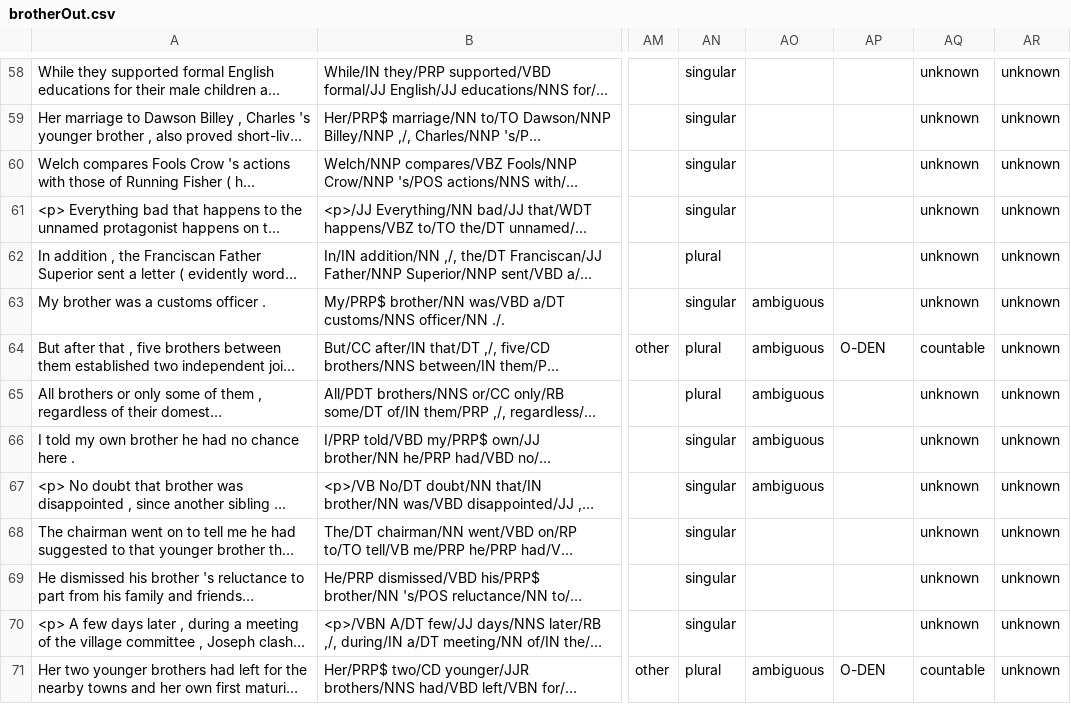
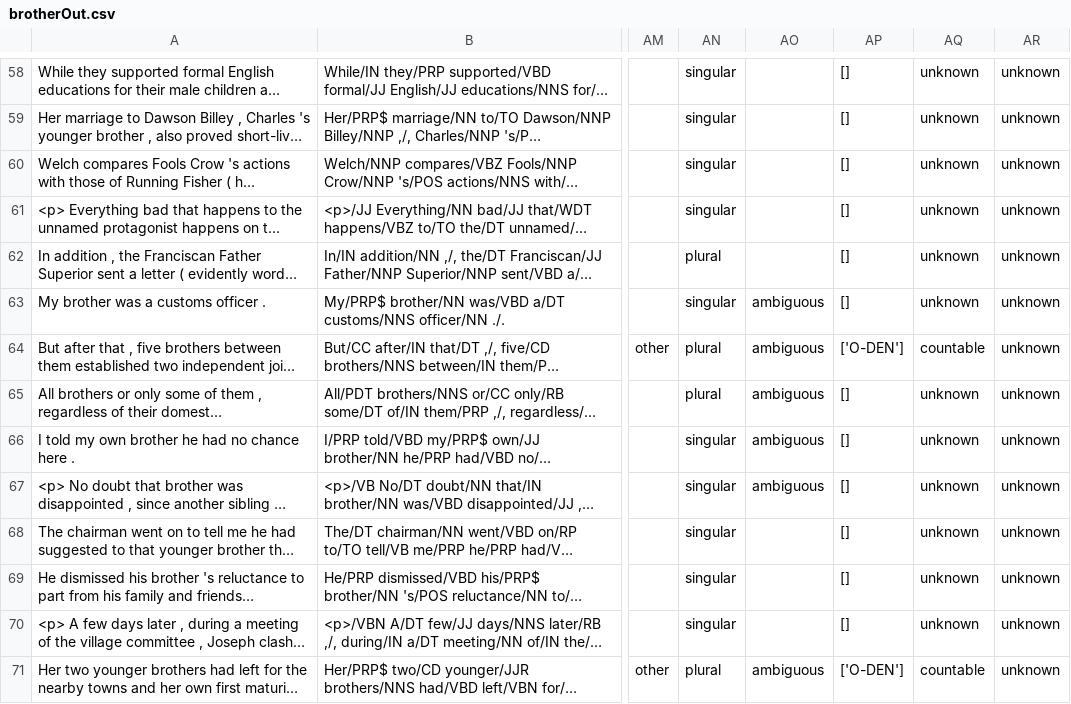
Before and after one commit to QuantitativeSemanticsLab/abstractnouns, a CSV file: outfiles/brotherOut.csv, drawn as a sheet; only a part is shown, gaps mark what is left out; long unchanged cells end in …; the diff covers the shown part only; the diff names each change by its address in the sheet, - before the commit and + after, or states it on an @@ line.

```diff
--- a/outfiles/brotherOut.csv
+++ b/outfiles/brotherOut.csv
-AP58:AP63: (empty)
+AP58:AP63: []
-AP64: O-DEN
+AP64: ['O-DEN']
-AP65:AP70: (empty)
+AP65:AP70: []
-AP71: O-DEN
+AP71: ['O-DEN']
```
Also changed, not shown: 170 edited cells elsewhere in this file, 3 other files.
